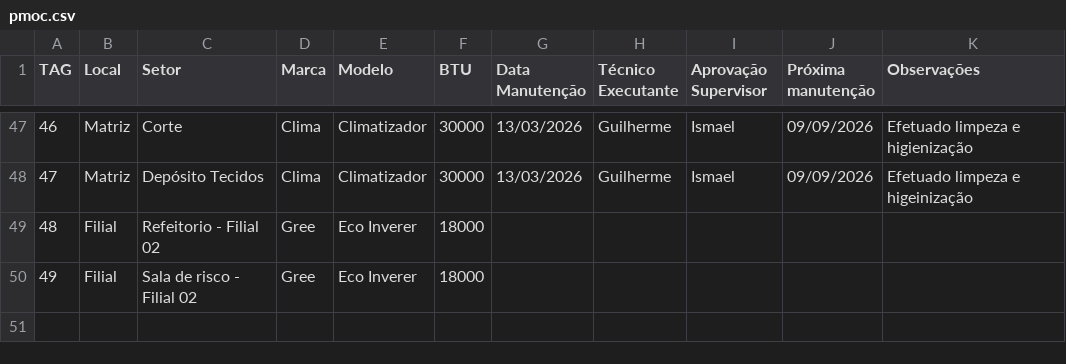
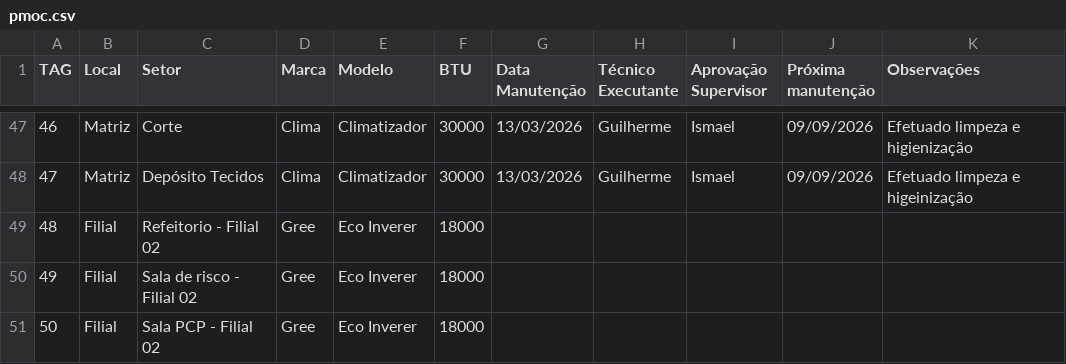
Before and after one commit to vilelarobson0971/pmoc, a CSV file: pmoc.csv, drawn as a sheet; only a part is shown, gaps mark what is left out; the diff names each change by its address in the sheet, - before the commit and + after, or states it on an @@ line.

Commit message:
Atualização PMOC - 2026-07-15 10:12:16

```diff
--- a/pmoc.csv
+++ b/pmoc.csv
+row 51: 50 | Filial | Sala PCP - Filial 02 | Gree | Eco Inverer | 18000
```
